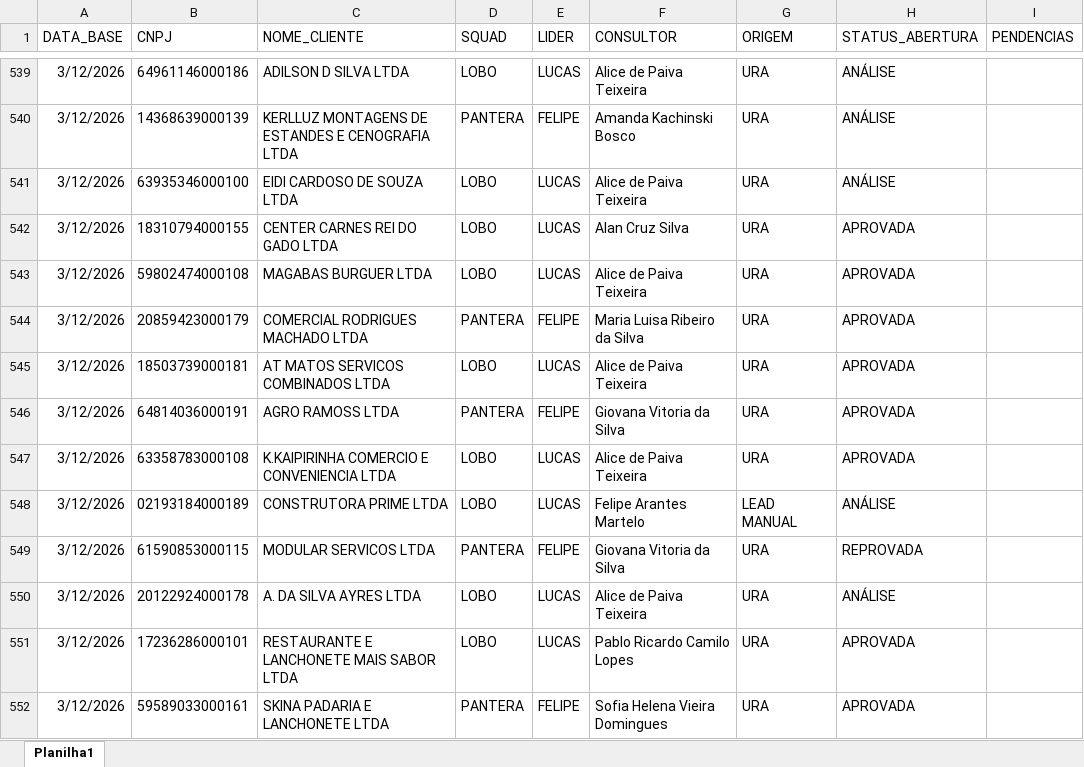
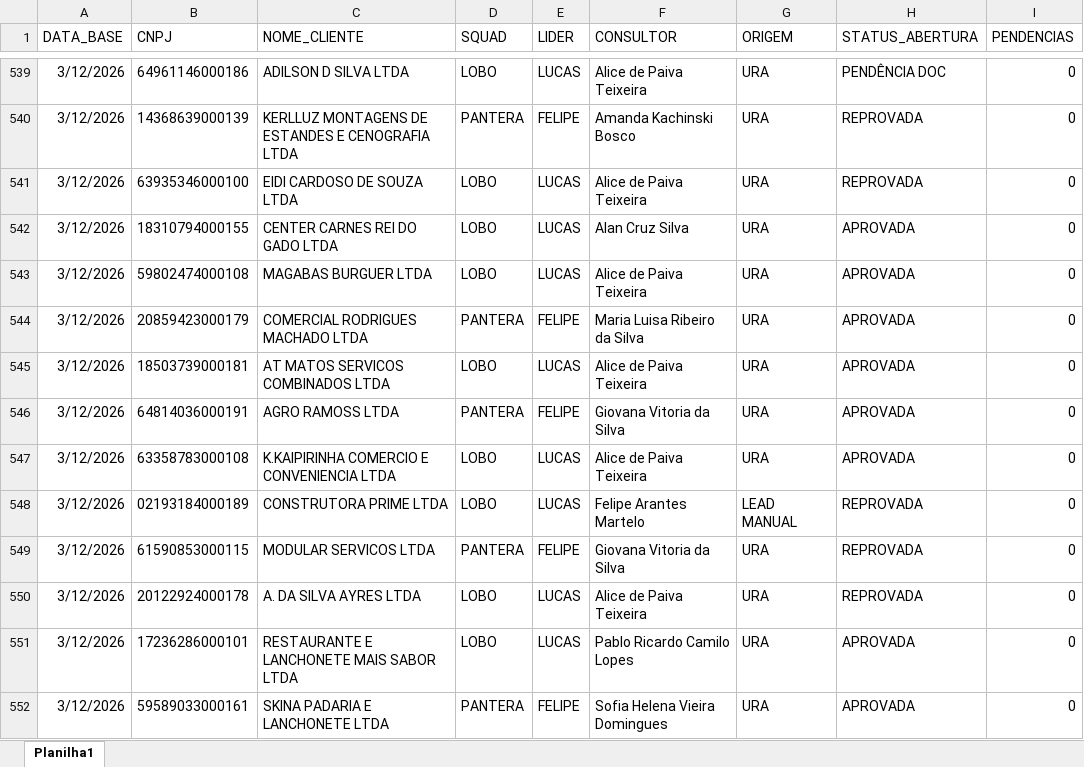
Before and after one commit to Augusto05/atlas, an Excel workbook: first-atlas/producao_2026-03.xlsx, sheet Planilha1, drawn as a sheet; only a part is shown, gaps mark what is left out; values as stored, in another font and other column widths than the file's, no borders; the diff covers the shown part only; the diff names each change by its address in the sheet, - before the commit and + after, or states it on an @@ line.

```diff
--- a/first-atlas/producao_2026-03.xlsx (sheet Planilha1)
+++ b/first-atlas/producao_2026-03.xlsx (sheet Planilha1)
-H539 (STATUS_ABERTURA): ANÁLISE
+H539 (STATUS_ABERTURA): PENDÊNCIA DOC
-I539:I552 (PENDENCIAS): (empty)
+I539:I552 (PENDENCIAS): 0
-H540:H541 (STATUS_ABERTURA): ANÁLISE
+H540:H541 (STATUS_ABERTURA): REPROVADA
-H548 (STATUS_ABERTURA): ANÁLISE
+H548 (STATUS_ABERTURA): REPROVADA
-H550 (STATUS_ABERTURA): ANÁLISE
+H550 (STATUS_ABERTURA): REPROVADA
```
Also changed, not shown: 7 added rows and 94 edited cells elsewhere in this sheet, 1 other file.
